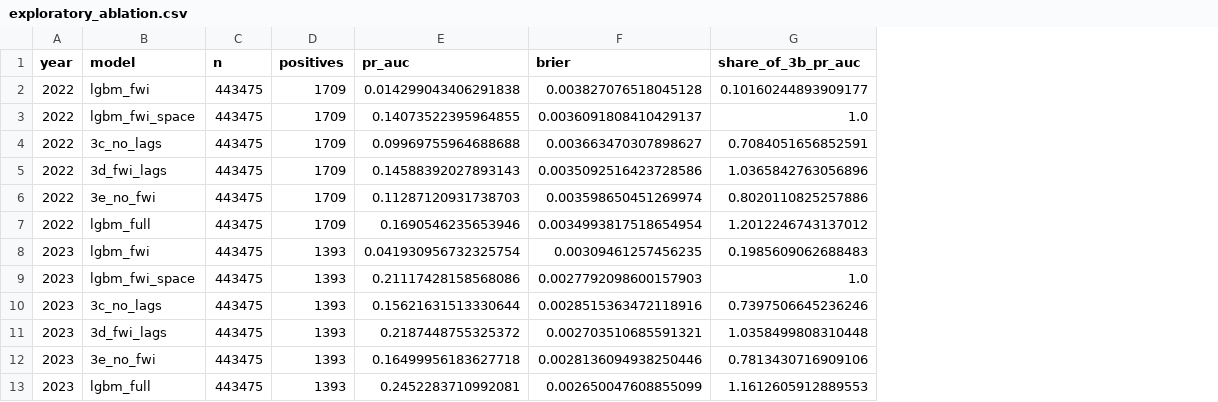
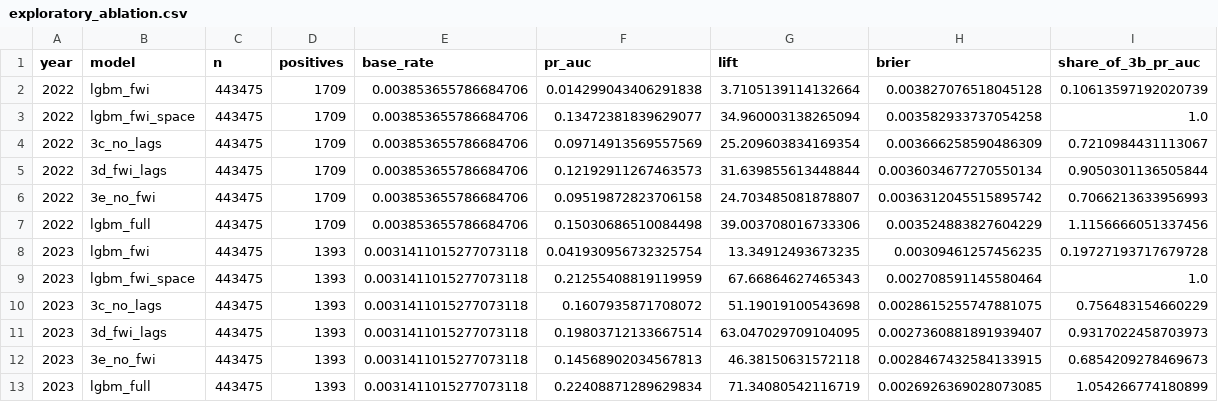
Before and after one commit to MasTristan/wildfire-eu-study, a CSV file: notebooks/spike_q1/out/exploratory_ablation.csv, drawn as a sheet; addresses are those after the commit; the diff names each change by its address in the sheet, - before the commit and + after, or states it on an @@ line.

```diff
--- a/notebooks/spike_q1/out/exploratory_ablation.csv
+++ b/notebooks/spike_q1/out/exploratory_ablation.csv
+column E (base_rate), rows 2-13: 0.003853655786684706 | 0.003853655786684706 | 0.003853655786684706 | 0.003853655786684706 | 0.003853655786684706 | 0.003853655786684706 | 0.0031411015277073118 | 0.0031411015277073118 | 0.0031411015277073118 | 0.0031411015277073118 | 0.0031411015277073118 | 0.0031411015277073118
+column G (lift), rows 2-13: 3.7105139114132664 | 34.960003138265094 | 25.209603834169354 | 31.639855613448844 | 24.703485081878807 | 39.003708016733306 | 13.34912493673235 | 67.66864627465343 | 51.19019100543698 | 63.047029709104095 | 46.38150631572118 | 71.34080542116719
-I2 (share_of_3b_pr_auc): 0.10160244893909177
+I2 (share_of_3b_pr_auc): 0.10613597192020739
-F3 (pr_auc): 0.14073522395964855
+F3 (pr_auc): 0.13472381839629077
-H3 (brier): 0.0036091808410429137
+H3 (brier): 0.003582933737054258
-F4 (pr_auc): 0.09969755964688688
+F4 (pr_auc): 0.09714913569557569
-H4 (brier): 0.003663470307898627
+H4 (brier): 0.003666258590486309
-I4 (share_of_3b_pr_auc): 0.7084051656852591
+I4 (share_of_3b_pr_auc): 0.7210984431113067
-F5 (pr_auc): 0.14588392027893143
+F5 (pr_auc): 0.12192911267463573
-H5 (brier): 0.0035092516423728586
+H5 (brier): 0.0036034677270550134
-I5 (share_of_3b_pr_auc): 1.0365842763056896
+I5 (share_of_3b_pr_auc): 0.9050301136505844
-F6 (pr_auc): 0.11287120931738703
+F6 (pr_auc): 0.09519872823706158
-H6 (brier): 0.003598650451269974
+H6 (brier): 0.0036312045515895742
-I6 (share_of_3b_pr_auc): 0.8020110825257886
+I6 (share_of_3b_pr_auc): 0.7066213633956993
-F7 (pr_auc): 0.1690546235653946
+F7 (pr_auc): 0.15030686510084498
-H7 (brier): 0.0034993817518654954
+H7 (brier): 0.003524883827604229
-I7 (share_of_3b_pr_auc): 1.2012246743137012
+I7 (share_of_3b_pr_auc): 1.1156666051337456
-I8 (share_of_3b_pr_auc): 0.1985609062688483
+I8 (share_of_3b_pr_auc): 0.19727193717679728
-F9 (pr_auc): 0.21117428158568086
+F9 (pr_auc): 0.21255408819119959
-H9 (brier): 0.0027792098600157903
+H9 (brier): 0.002708591145580464
-F10 (pr_auc): 0.15621631513330644
+F10 (pr_auc): 0.1607935871708072
-H10 (brier): 0.0028515363472118916
+H10 (brier): 0.0028615255747881075
-I10 (share_of_3b_pr_auc): 0.7397506645236246
+I10 (share_of_3b_pr_auc): 0.756483154660229
-F11 (pr_auc): 0.2187448755325372
+F11 (pr_auc): 0.19803712133667514
-H11 (brier): 0.002703510685591321
+H11 (brier): 0.0027360881891939407
-I11 (share_of_3b_pr_auc): 1.0358499808310448
+I11 (share_of_3b_pr_auc): 0.9317022458703973
-F12 (pr_auc): 0.16499956183627718
+F12 (pr_auc): 0.14568902034567813
-H12 (brier): 0.0028136094938250446
+H12 (brier): 0.0028467432584133915
-I12 (share_of_3b_pr_auc): 0.7813430716909106
+I12 (share_of_3b_pr_auc): 0.6854209278469673
-F13 (pr_auc): 0.2452283710992081
+F13 (pr_auc): 0.22408871289629834
-H13 (brier): 0.002650047608855099
+H13 (brier): 0.0026926369028073085
-I13 (share_of_3b_pr_auc): 1.1612605912889553
+I13 (share_of_3b_pr_auc): 1.054266774180899
```
Also changed, not shown: notebooks/spike_q1/out/exploratory_new_ignitions.csv, notebooks/spike_q1/out/exploratory_spatial_blocks.csv, 3 other files.
